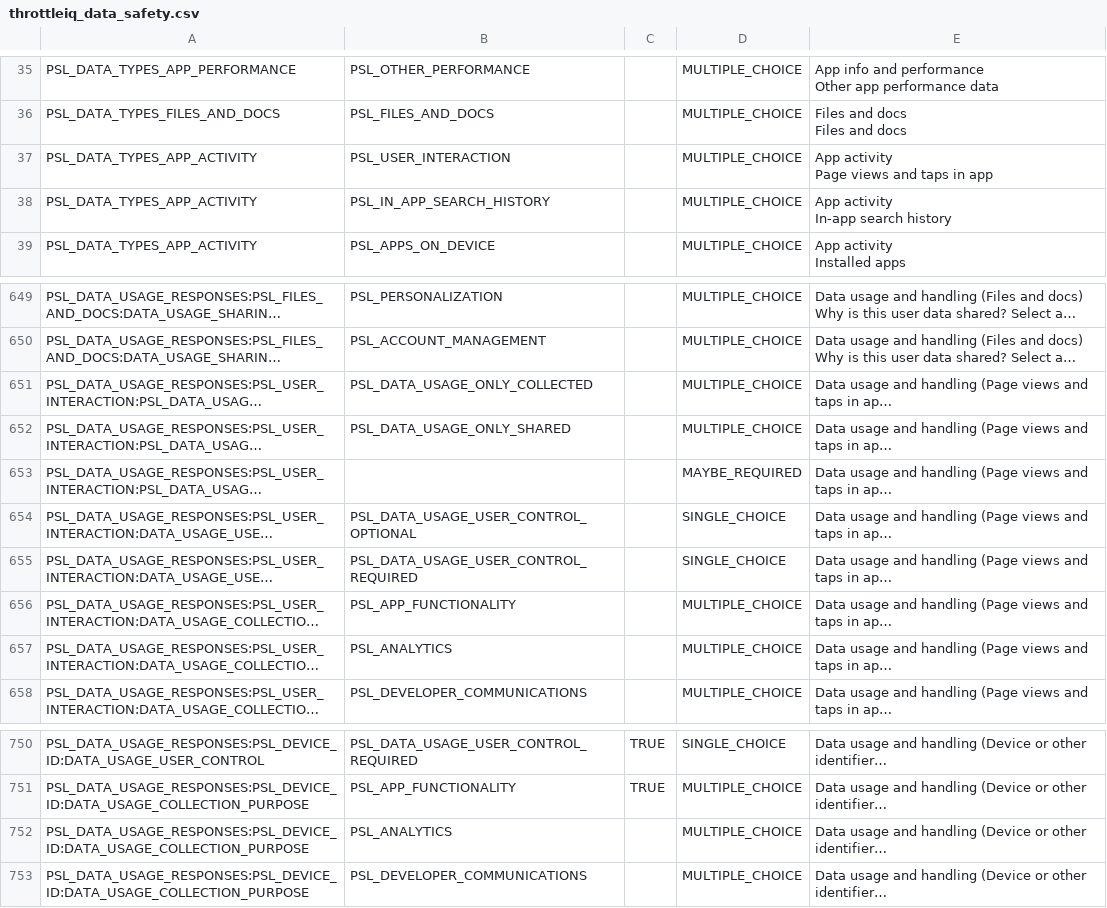
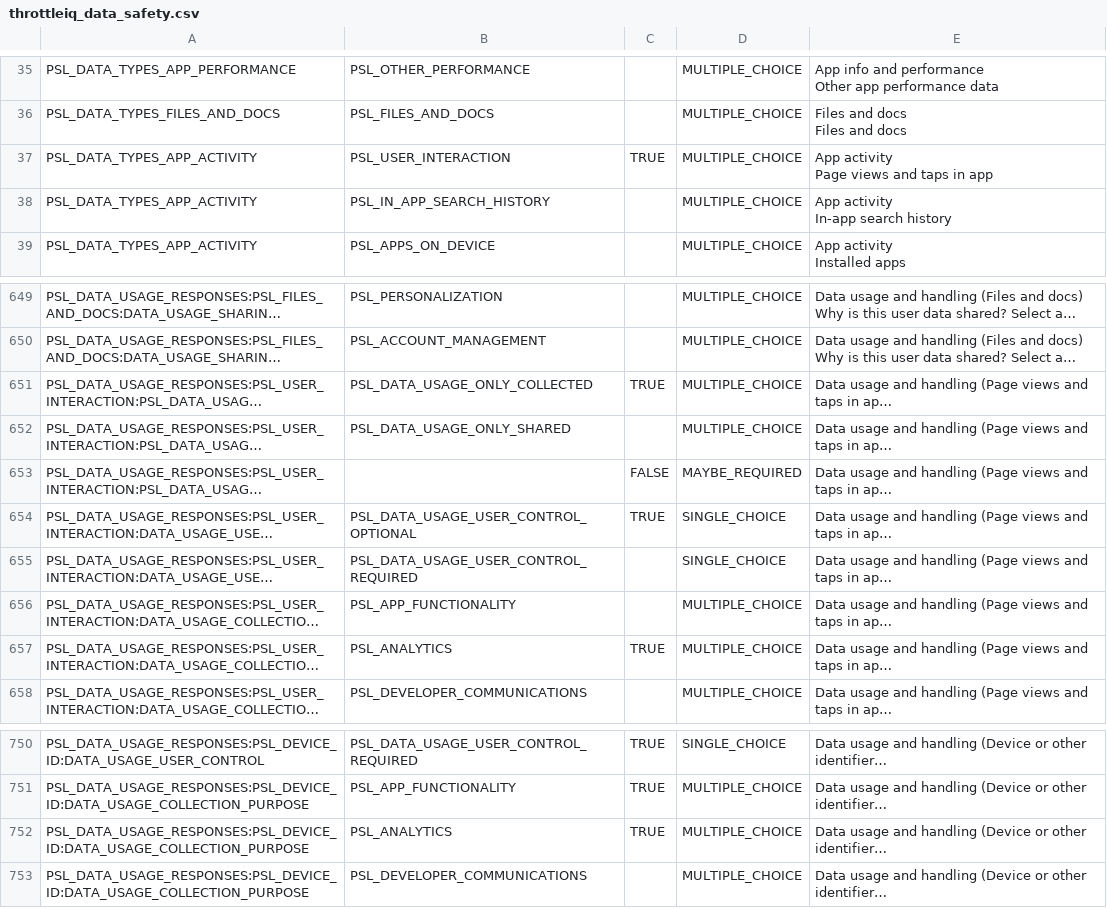
Before and after one commit to blankframe-tech/ThrottleIQ, a CSV file: DOCS/General/store_listing/throttleiq_data_safety.csv, drawn as a sheet; only a part is shown, gaps mark what is left out; long unchanged cells end in …; the diff names each change by its address in the sheet, - before the commit and + after, or states it on an @@ line.

```diff
--- a/DOCS/General/store_listing/throttleiq_data_safety.csv
+++ b/DOCS/General/store_listing/throttleiq_data_safety.csv
-C37: (empty)
+C37: TRUE
-C651: (empty)
+C651: TRUE
-C653: (empty)
+C653: FALSE
-C654: (empty)
+C654: TRUE
-C657: (empty)
+C657: TRUE
-C752: (empty)
+C752: TRUE
```
Also changed, not shown: 10 other files.
